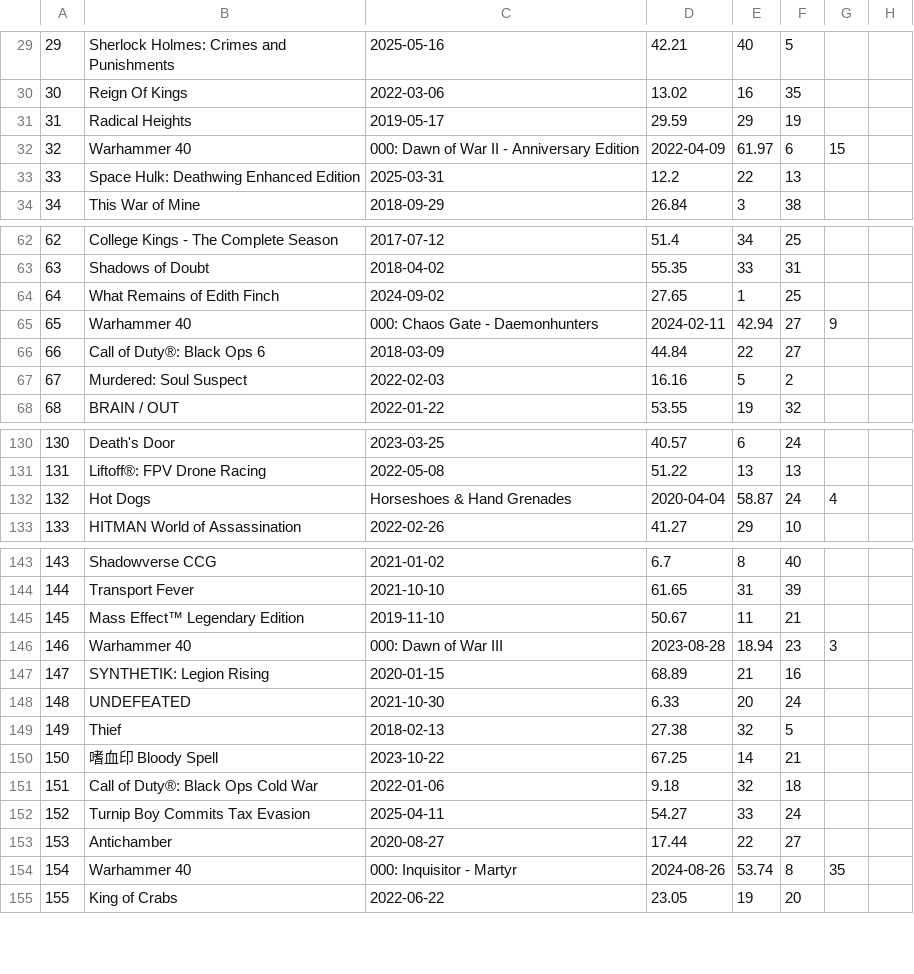
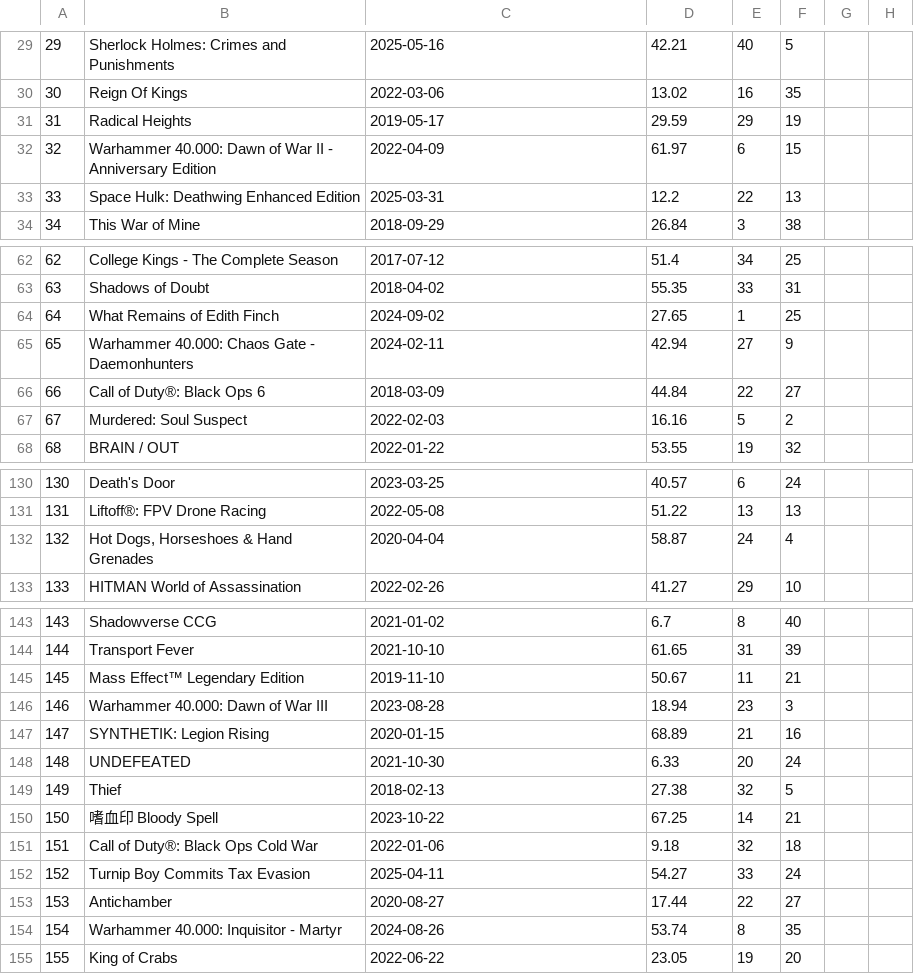
Before and after one commit to igorgynIA/Banco_de_dados_TF, a CSV file: csvs/jogos_corrigidos.csv, drawn as a sheet; only a part is shown, gaps mark what is left out; the diff covers the shown part only.

```diff
--- a/csvs/jogos_corrigidos.csv
+++ b/csvs/jogos_corrigidos.csv
@@ -31,3 +31,3 @@
 31,Radical Heights,2019-05-17,29.59,29,19
-32,Warhammer 40,000: Dawn of War II - Anniversary Edition,2022-04-09,61.97,6,15
+32,Warhammer 40.000: Dawn of War II - Anniversary Edition,2022-04-09,61.97,6,15
 33,Space Hulk: Deathwing Enhanced Edition,2025-03-31,12.2,22,13
@@ -64,3 +64,3 @@
 64,What Remains of Edith Finch,2024-09-02,27.65,1,25
-65,Warhammer 40,000: Chaos Gate - Daemonhunters,2024-02-11,42.94,27,9
+65,Warhammer 40.000: Chaos Gate - Daemonhunters,2024-02-11,42.94,27,9
 66,Call of Duty®: Black Ops 6,2018-03-09,44.84,22,27
@@ -131,3 +131,3 @@
 131,Liftoff®: FPV Drone Racing,2022-05-08,51.22,13,13
-132,Hot Dogs, Horseshoes & Hand Grenades,2020-04-04,58.87,24,4
+132,"Hot Dogs, Horseshoes & Hand Grenades",2020-04-04,58.87,24,4
 133,HITMAN World of Assassination,2022-02-26,41.27,29,10
@@ -145,3 +145,3 @@
 145,Mass Effect™ Legendary Edition,2019-11-10,50.67,11,21
-146,Warhammer 40,000: Dawn of War III,2023-08-28,18.94,23,3
+146,Warhammer 40.000: Dawn of War III,2023-08-28,18.94,23,3
 147,SYNTHETIK: Legion Rising,2020-01-15,68.89,21,16
@@ -153,3 +153,3 @@
 153,Antichamber,2020-08-27,17.44,22,27
-154,Warhammer 40,000: Inquisitor - Martyr,2024-08-26,53.74,8,35
+154,Warhammer 40.000: Inquisitor - Martyr,2024-08-26,53.74,8,35
 155,King of Crabs,2022-06-22,23.05,19,20
```
Also changed, not shown: 99 edited cells elsewhere in this file, csvs/jogo_genero.csv.
